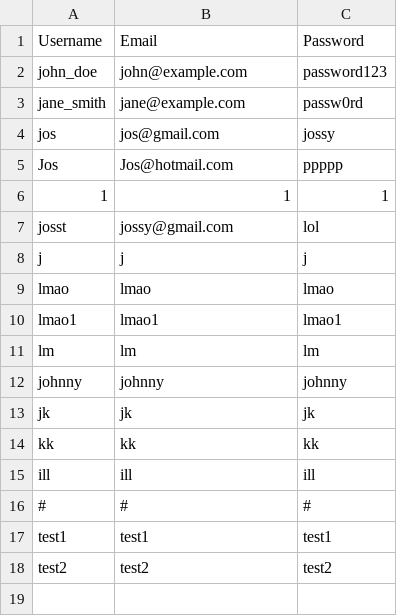
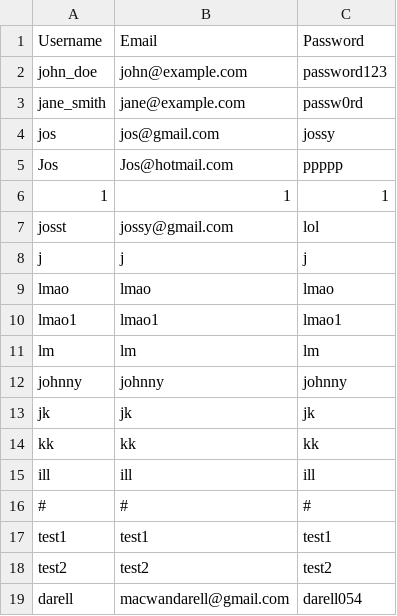
Before and after one commit to macwandarell/C-nergetic, a CSV file: FINAL/userCredentials.csv, drawn as a sheet; the diff names each change by its address in the sheet, - before the commit and + after, or states it on an @@ line.

```diff
--- a/FINAL/userCredentials.csv
+++ b/FINAL/userCredentials.csv
+row 19: darell | macwandarell@gmail.com | darell054
```
Also changed, not shown: 14 other files.
